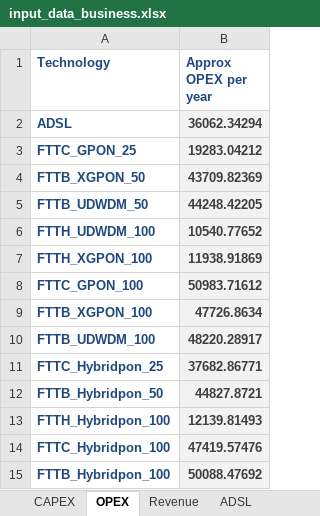
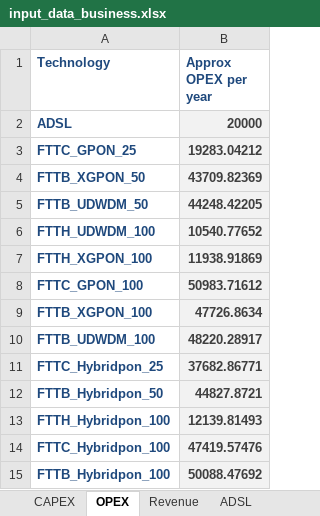
Before and after one commit to SaiPatri/ExpectiMigPlan, an Excel workbook: tumlknexpectimax/excel_data/input_data_business.xlsx, sheet OPEX, drawn as a sheet; values as stored, in another font and other column widths than the file's, no borders; charts and pictures not drawn; the diff names each change by its address in the sheet, - before the commit and + after, or states it on an @@ line.

Commit message:
Working new opex final

```diff
--- a/tumlknexpectimax/excel_data/input_data_business.xlsx (sheet OPEX)
+++ b/tumlknexpectimax/excel_data/input_data_business.xlsx (sheet OPEX)
-B2 (Approx OPEX per year): 36062.34294
+B2 (Approx OPEX per year): 20000
```
Also changed, not shown: sheet MIG_MATRIX, sheet CAPEX, charts or pictures, tumlknexpectimax/excel_data/opex_calc.xlsx, 14 other files.
